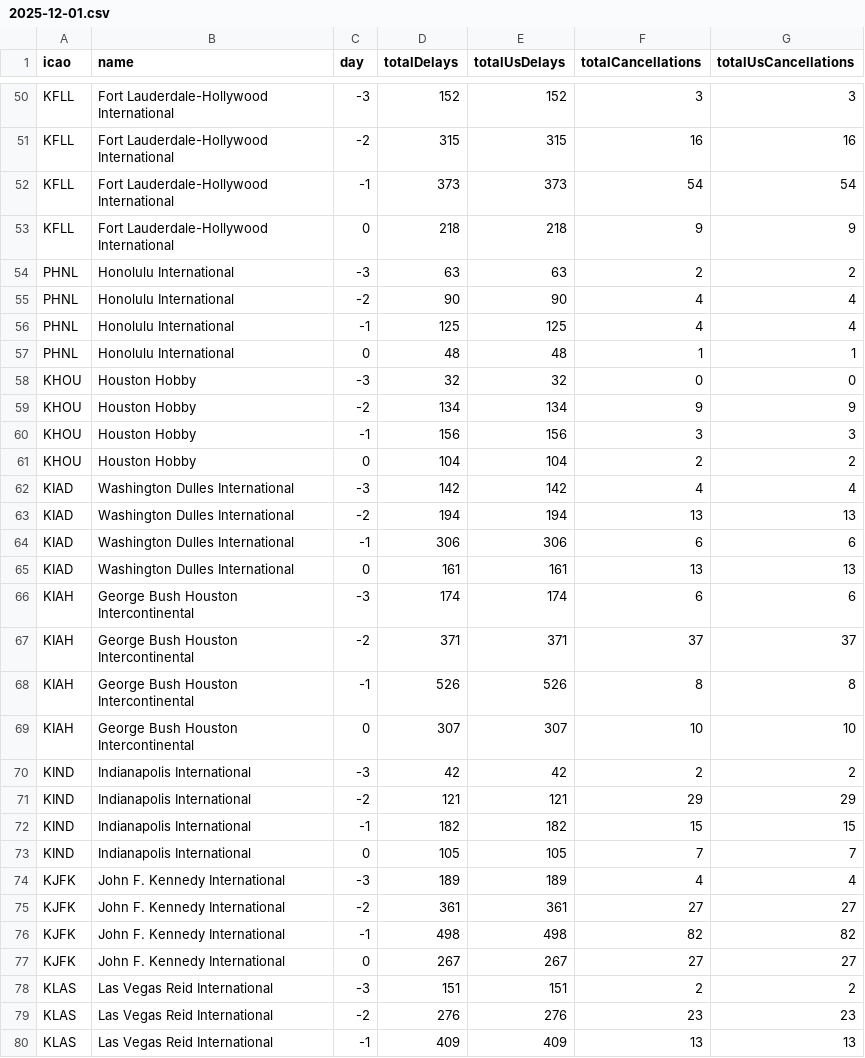
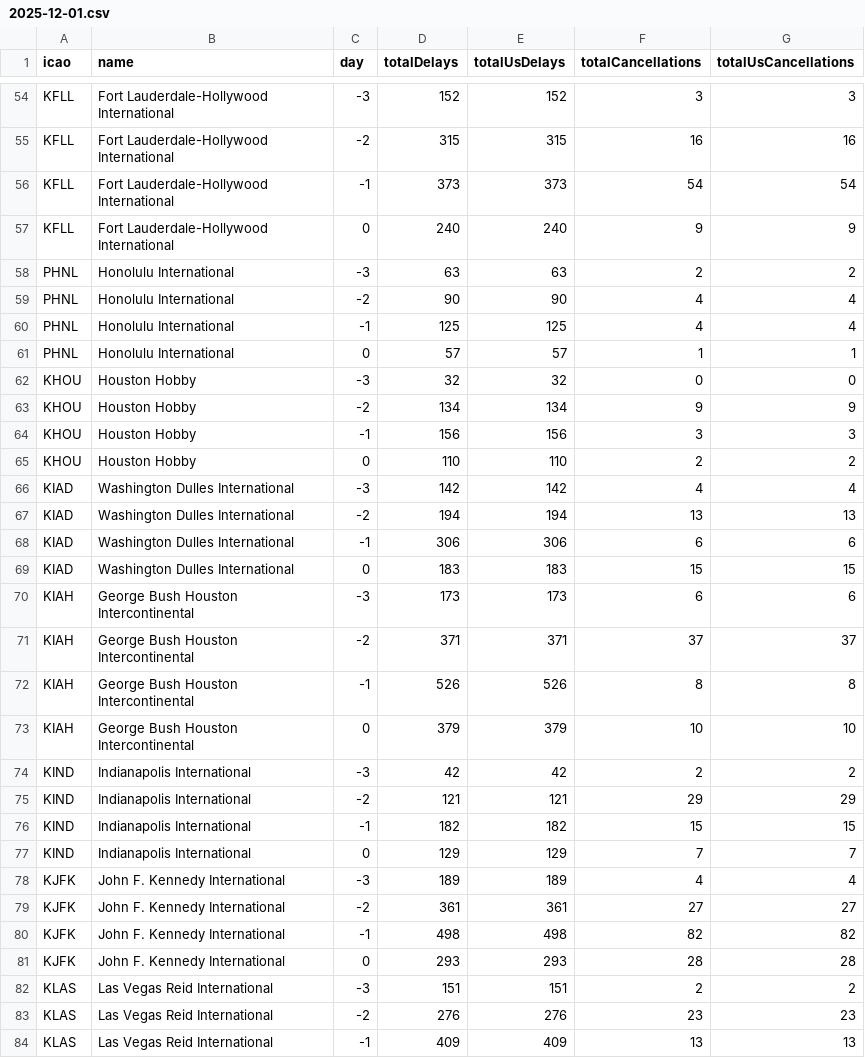
Before and after one commit to erxclau/flightaware, a CSV file: 2025-12-01.csv, drawn as a sheet; only a part is shown, gaps mark what is left out; the diff covers the shown part only.

```diff
--- a/2025-12-01.csv
+++ b/2025-12-01.csv
@@ -52,3 +56,3 @@ KFLL,Fort Lauderdale-Hollywood International,-2,315,315,16,16
 KFLL,Fort Lauderdale-Hollywood International,-1,373,373,54,54
-KFLL,Fort Lauderdale-Hollywood International,0,218,218,9,9
+KFLL,Fort Lauderdale-Hollywood International,0,240,240,9,9
 PHNL,Honolulu International,-3,63,63,2,2
@@ -56,3 +60,3 @@ PHNL,Honolulu International,-2,90,90,4,4
 PHNL,Honolulu International,-1,125,125,4,4
-PHNL,Honolulu International,0,48,48,1,1
+PHNL,Honolulu International,0,57,57,1,1
 KHOU,Houston Hobby,-3,32,32,0,0
@@ -60,3 +64,3 @@ KHOU,Houston Hobby,-2,134,134,9,9
 KHOU,Houston Hobby,-1,156,156,3,3
-KHOU,Houston Hobby,0,104,104,2,2
+KHOU,Houston Hobby,0,110,110,2,2
 KIAD,Washington Dulles International,-3,142,142,4,4
@@ -64,7 +68,7 @@ KIAD,Washington Dulles International,-2,194,194,13,13
 KIAD,Washington Dulles International,-1,306,306,6,6
-KIAD,Washington Dulles International,0,161,161,13,13
-KIAH,George Bush Houston Intercontinental,-3,174,174,6,6
+KIAD,Washington Dulles International,0,183,183,15,15
+KIAH,George Bush Houston Intercontinental,-3,173,173,6,6
 KIAH,George Bush Houston Intercontinental,-2,371,371,37,37
 KIAH,George Bush Houston Intercontinental,-1,526,526,8,8
-KIAH,George Bush Houston Intercontinental,0,307,307,10,10
+KIAH,George Bush Houston Intercontinental,0,379,379,10,10
 KIND,Indianapolis International,-3,42,42,2,2
@@ -72,3 +76,3 @@ KIND,Indianapolis International,-2,121,121,29,29
 KIND,Indianapolis International,-1,182,182,15,15
-KIND,Indianapolis International,0,105,105,7,7
+KIND,Indianapolis International,0,129,129,7,7
 KJFK,John F. Kennedy International,-3,189,189,4,4
@@ -76,3 +80,3 @@ KJFK,John F. Kennedy International,-2,361,361,27,27
 KJFK,John F. Kennedy International,-1,498,498,82,82
-KJFK,John F. Kennedy International,0,267,267,27,27
+KJFK,John F. Kennedy International,0,293,293,28,28
 KLAS,Las Vegas Reid International,-3,151,151,2,2
```
Also changed, not shown: 4 added rows and 88 edited cells elsewhere in this file.
